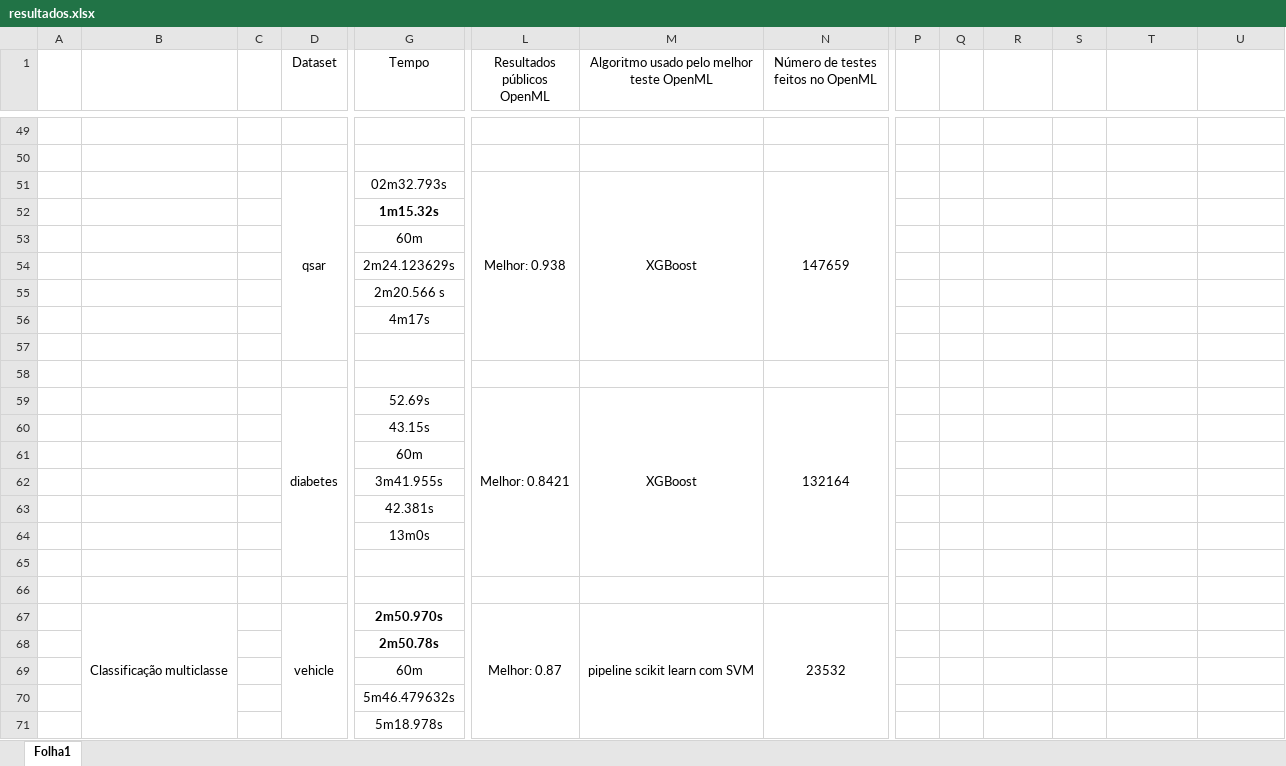
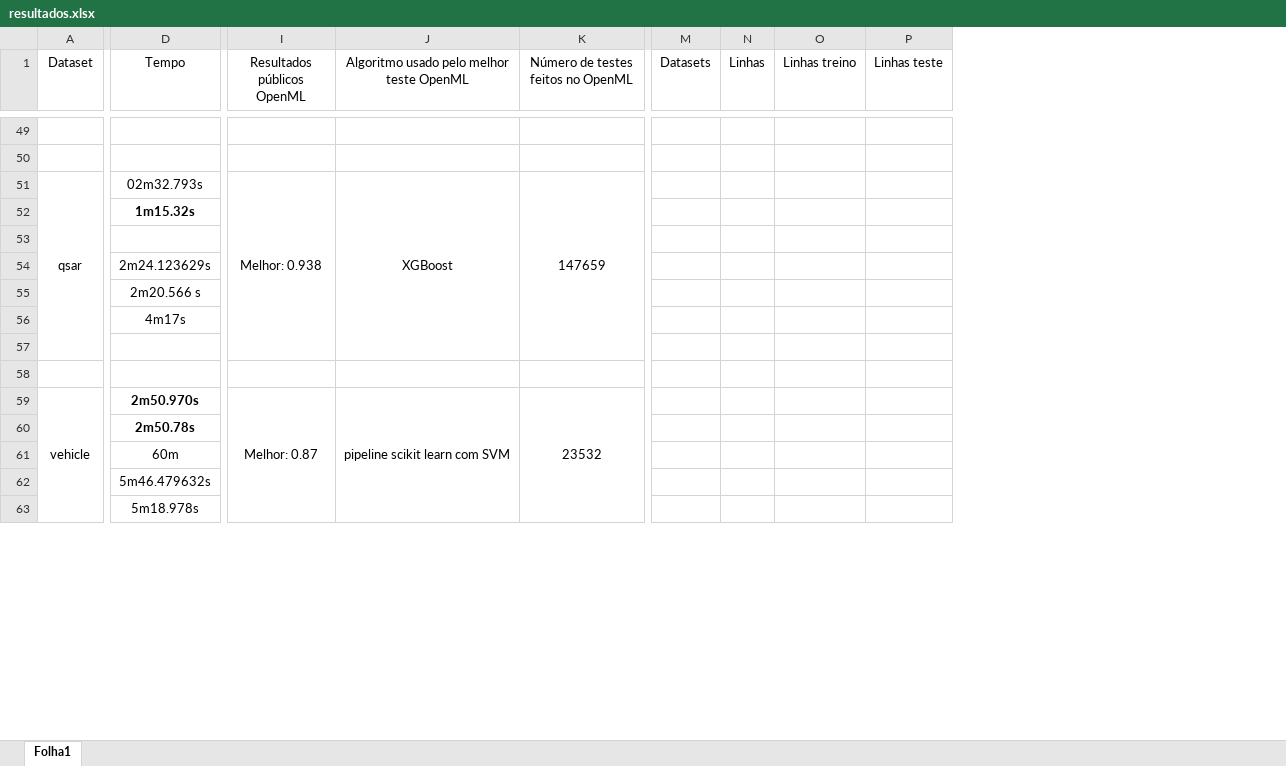
Before and after one commit to luisferreira97/autoautoml, an Excel workbook: docs/resultados.xlsx, sheet Folha1, drawn as a sheet; only a part is shown, gaps mark what is left out; values as stored, in another font and other column widths than the file's, no borders; removed rows and columns are numbered as before the commit, all else as after; rows hold the shown columns only; the diff covers the shown part only; the diff names each change by its address in the sheet, - before the commit and + after, or states it on an @@ line.

Commit message:
Revert "update results (diabetes dataset)"
This reverts commit 99510cfb522503c1f2321b96bdcc609ade9e30f0.

```diff
--- a/docs/resultados.xlsx (sheet Folha1)
+++ b/docs/resultados.xlsx (sheet Folha1)
-column A, empty
-column B, row 67: Classificação multiclasse
-column C, empty
-column P, empty
-column Q, empty
-M1: (empty)
+M1: Datasets
-N1: (empty)
+N1: Linhas
-O1: (empty)
+O1: Linhas treino
-P1: (empty)
+P1: Linhas teste
-D51:D57 merged
+A51:A57 merged
-L51:L57 merged
+I51:I57 merged
-M51:M57 merged
+J51:J57 merged
-N51:N57 merged
+K51:K57 merged
-D53 (Tempo): 60m
+D53 (Tempo): (empty)
-row 57: (empty)
-row 58: (empty)
-row 59:  |  |  | diabetes | 52.69s | Melhor: 0.8421 | XGBoost | 132164
-row 60:  |  |  |  | 43.15s
-row 61:  |  |  |  | 60m
-row 62:  |  |  |  | 3m41.955s
-row 63:  |  |  |  | 42.381s
-row 64:  |  |  |  | 13m0s
```
Also changed, not shown: 1 added row, 25 removed rows, 52 edited cells and merged cells elsewhere in this sheet.
